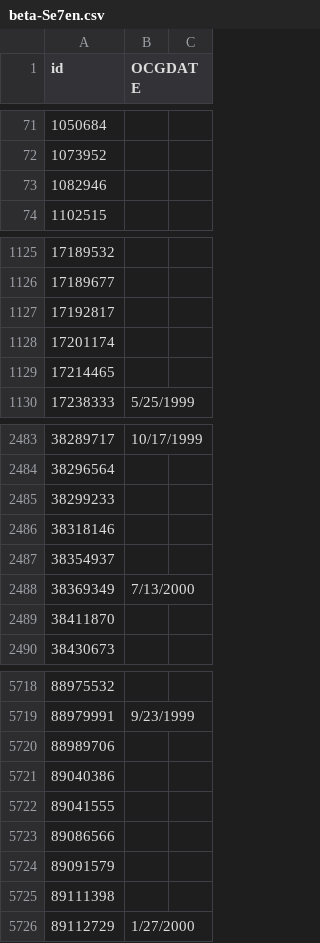
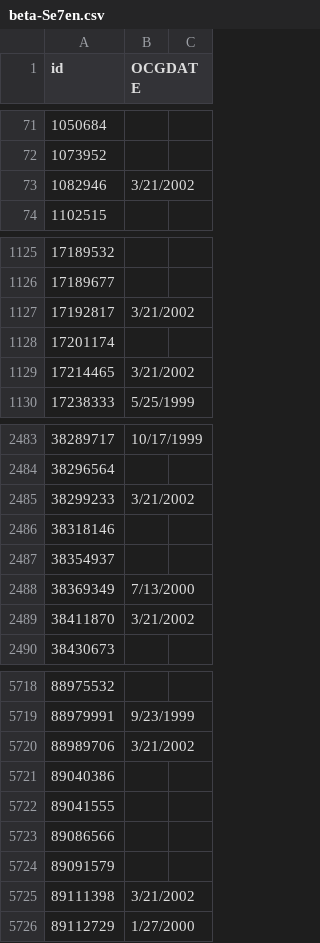
Before and after one commit to ChibiChanNya/cardlist, a CSV file: beta-Se7en.csv, drawn as a sheet; only a part is shown, gaps mark what is left out; the diff covers the shown part only.

Commit message:
Pharaonic Guardian - OCG Series 2 Complete

```diff
--- a/beta-Se7en.csv
+++ b/beta-Se7en.csv
@@ -72,3 +72,3 @@ id,OCGDATE,
 1073952,,
-1082946,,
+1082946,3/21/2002,
 1102515,,
@@ -1126,5 +1126,5 @@ id,OCGDATE,
 17189677,,
-17192817,,
+17192817,3/21/2002,
 17201174,,
-17214465,,
+17214465,3/21/2002,
 17238333,5/25/1999,
@@ -2484,3 +2484,3 @@ id,OCGDATE,
 38296564,,
-38299233,,
+38299233,3/21/2002,
 38318146,,
@@ -2488,3 +2488,3 @@ id,OCGDATE,
 38369349,7/13/2000,
-38411870,,
+38411870,3/21/2002,
 38430673,,
@@ -5719,3 +5719,3 @@ id,OCGDATE,
 88979991,9/23/1999,
-88989706,,
+88989706,3/21/2002,
 89040386,,
@@ -5724,3 +5724,3 @@ id,OCGDATE,
 89091579,,
-89111398,,
+89111398,3/21/2002,
 89112729,1/27/2000,
```
Also changed, not shown: 44 edited cells elsewhere in this file.
